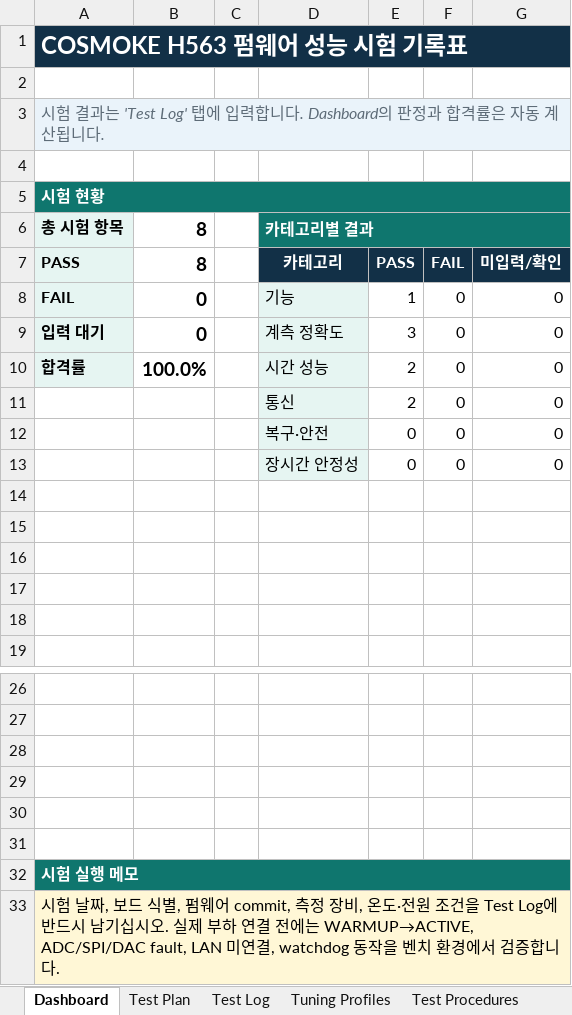
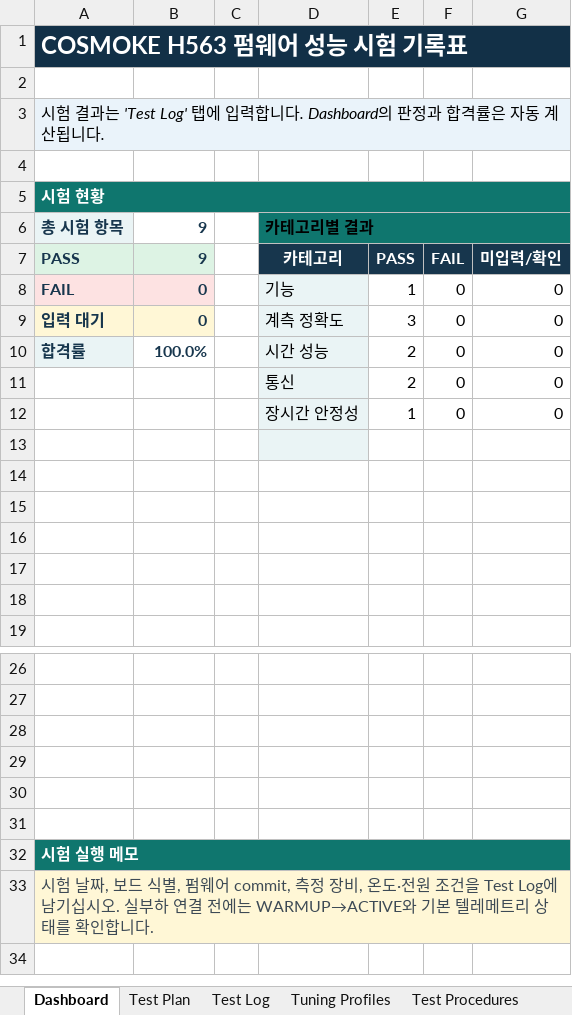
Before and after one commit to qsdftiiok-ops/COSMOKE_H563, an Excel workbook: docs/COSMOKE_H563_Firmware_Performance_Test_Record.xlsx, sheet Dashboard, drawn as a sheet; only a part is shown, gaps mark what is left out; values as stored, in another font and other column widths than the file's, no borders; charts and pictures and conditional formats not drawn; removed rows and columns are numbered as before the commit, all else as after; the diff names each change by its address in the sheet, - before the commit and + after, or states it on an @@ line.

Commit message:
Polish firmware test workbook and record stability run

```diff
--- a/docs/COSMOKE_H563_Firmware_Performance_Test_Record.xlsx (sheet Dashboard)
+++ b/docs/COSMOKE_H563_Firmware_Performance_Test_Record.xlsx (sheet Dashboard)
-A3 text colour: #5E6C78
+A3 text colour: black
-A6:B10 text colour: black
+A6:B10 text colour: #17364D
-B6:B7: 8
+B6:B7: 9
@@ B6:B10 text size: smaller @@
-D6 text colour: #FFFFFF
+D6 text colour: black
-B7 fill: none
+B7 fill: #DDF3E4
-B8 fill: none
+B8 fill: #FDE2E2
-A9 fill: #E6F5F2
+A9 fill: #FFF7D6
-B9 fill: none
+B9 fill: #FFF7D6
-row 12:  |  |  | 복구·안전 | 0 | 0 | 0
-E12: 0
+E12: 1
+row 13: (empty)
-A33: …Test Log에 반드시 남기십시오. 실제 부하 연결 전에는 WARMUP→ACTIVE, ADC/SPI/DAC fault, LAN 미연결, watchdog 동작을 벤치 환경에서 검증합니다.
+A33: …Test Log에 남기십시오. 실부하 연결 전에는 WARMUP→ACTIVE와 기본 텔레메트리 상태를 확인합니다.
-A33 text colour: black
+A33 text colour: #3D4A55
```
Also changed, not shown: sheet Test Procedures, sheet Test Log, sheet Test Plan, sheet Capture History, sheet Tuning Profiles, formulas that keep their value, charts or pictures.
